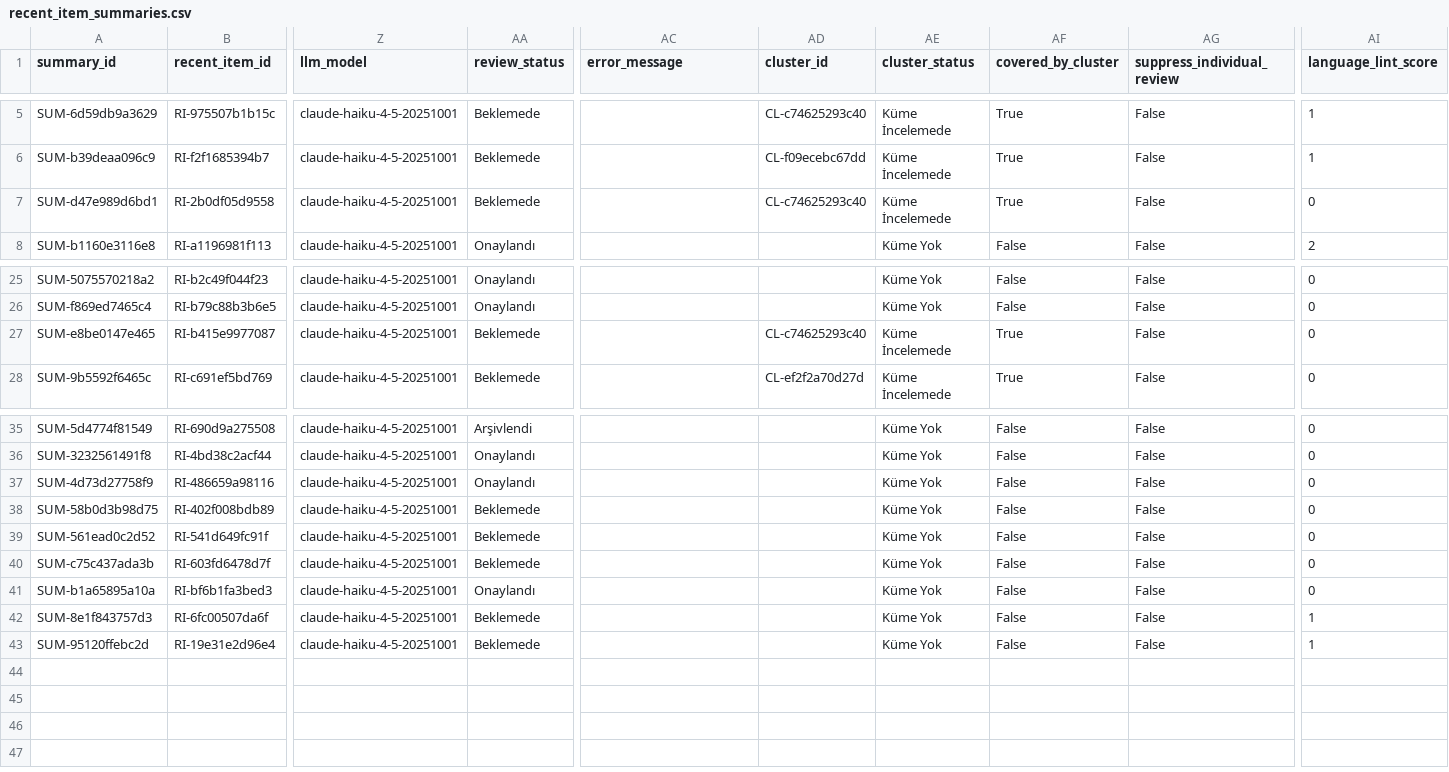
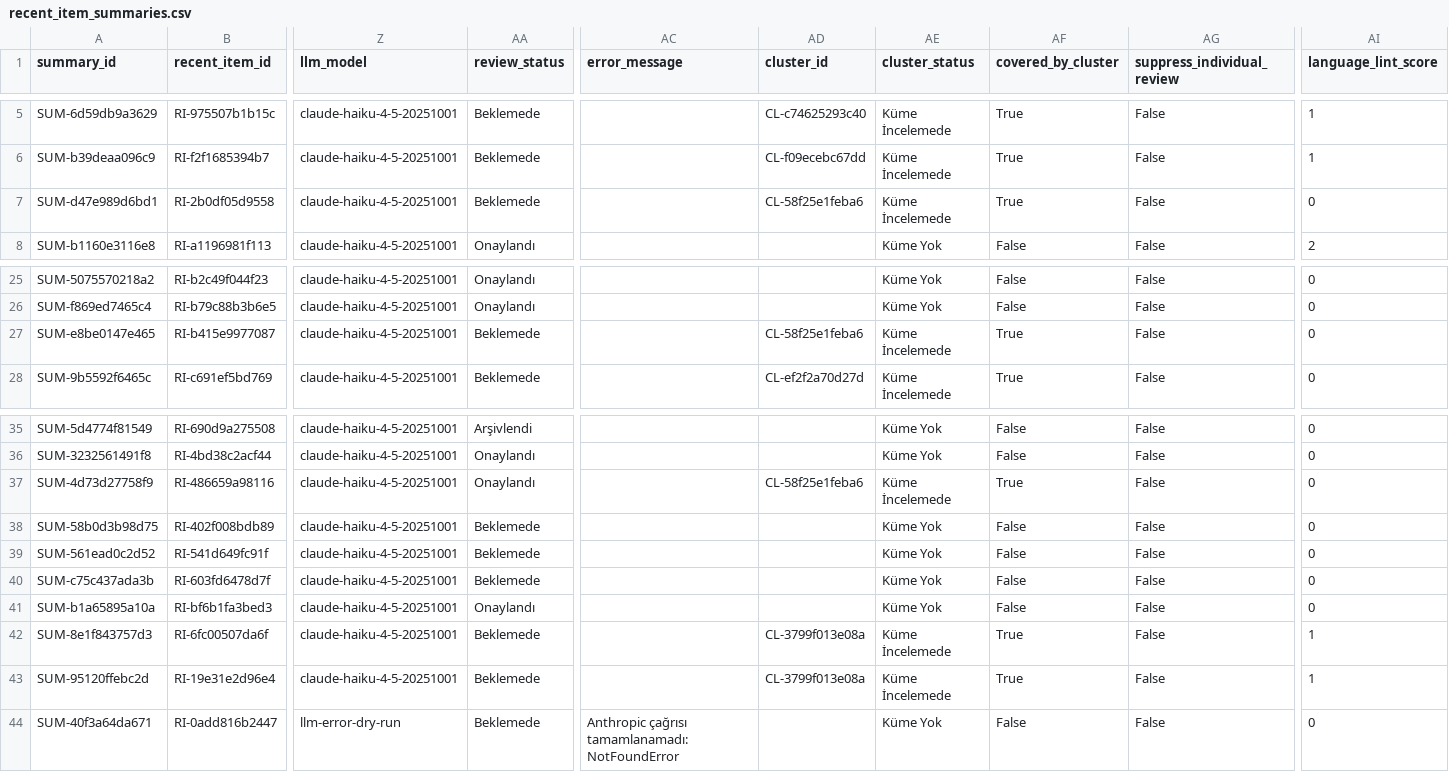
Before and after one commit to ekowiggins-dotcom/ardakobibenchmark, a CSV file: data/recent_item_summaries.csv, drawn as a sheet; only a part is shown, gaps mark what is left out; rows hold the shown columns only; the diff names each change by its address in the sheet, - before the commit and + after, or states it on an @@ line.

```diff
--- a/data/recent_item_summaries.csv
+++ b/data/recent_item_summaries.csv
-AD7 (cluster_id): CL-c74625293c40
+AD7 (cluster_id): CL-58f25e1feba6
-AD27 (cluster_id): CL-c74625293c40
+AD27 (cluster_id): CL-58f25e1feba6
-AD37 (cluster_id): (empty)
+AD37 (cluster_id): CL-58f25e1feba6
-AE37 (cluster_status): Küme Yok
+AE37 (cluster_status): Küme İncelemede
-AF37 (covered_by_cluster): False
+AF37 (covered_by_cluster): True
-AD42:AD43 (cluster_id): (empty)
+AD42:AD43 (cluster_id): CL-3799f013e08a
-AE42:AE43 (cluster_status): Küme Yok
+AE42:AE43 (cluster_status): Küme İncelemede
-AF42:AF43 (covered_by_cluster): False
+AF42:AF43 (covered_by_cluster): True
+row 44: SUM-40f3a64da671 | RI-0add816b2447 | llm-error-dry-run | Beklemede | Anthropic çağrısı tamamlanamadı: NotFoundError |  | Küme Yok | False | False | 0
```
Also changed, not shown: data/development_clusters.csv, data/pipeline_runs.csv, 7 other files.
